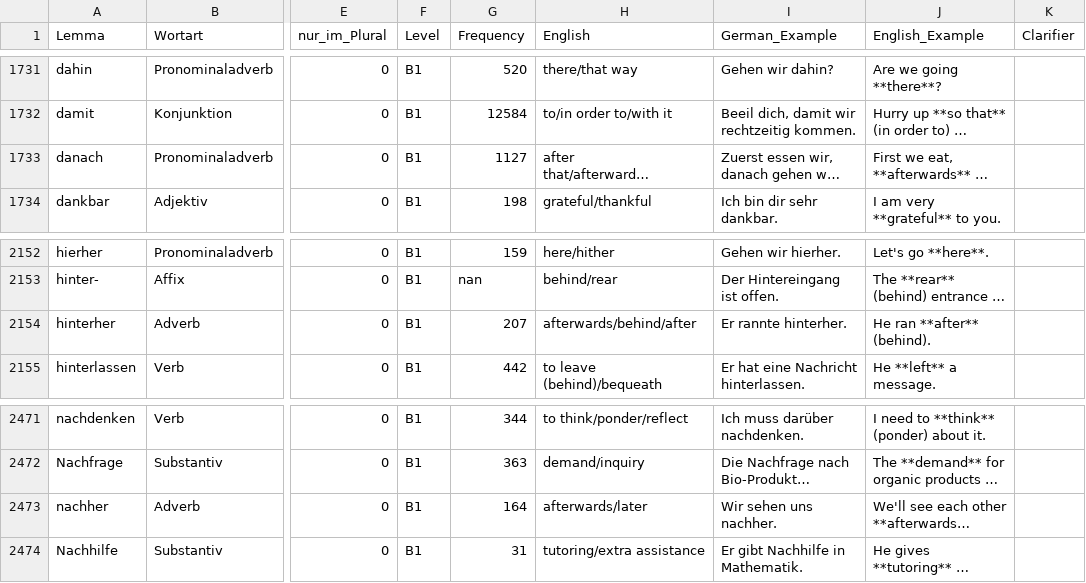
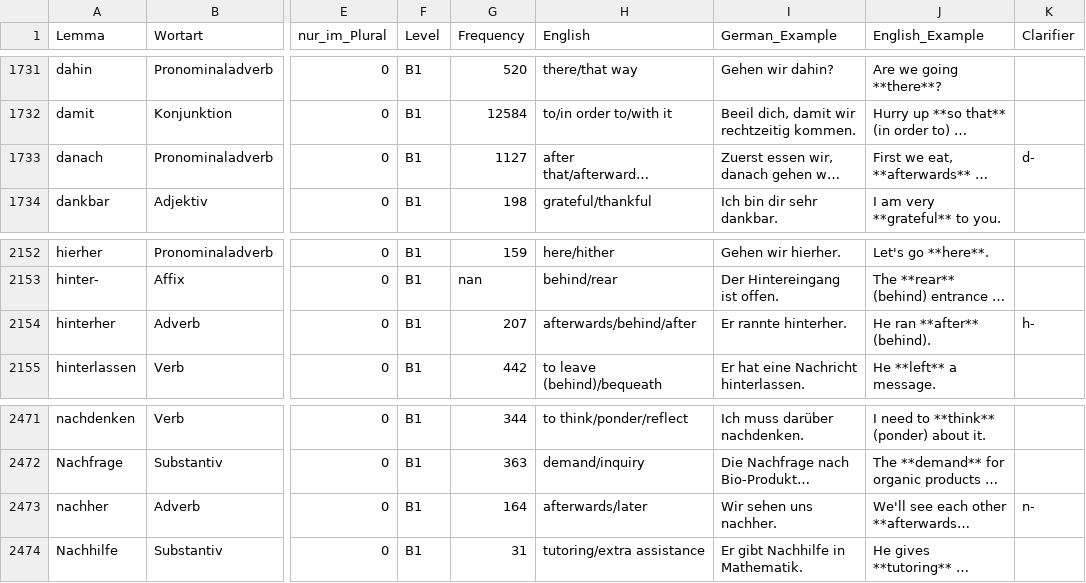
Before and after one commit to hieuristic/flashrecall, a CSV file: goethe_final.csv, drawn as a sheet; only a part is shown, gaps mark what is left out; long unchanged cells end in …; the diff names each change by its address in the sheet, - before the commit and + after, or states it on an @@ line.

```diff
--- a/goethe_final.csv
+++ b/goethe_final.csv
-K1733 (Clarifier): (empty)
+K1733 (Clarifier): d-
-K2154 (Clarifier): (empty)
+K2154 (Clarifier): h-
-K2473 (Clarifier): (empty)
+K2473 (Clarifier): n-
```
Also changed, not shown: 1 other file.
